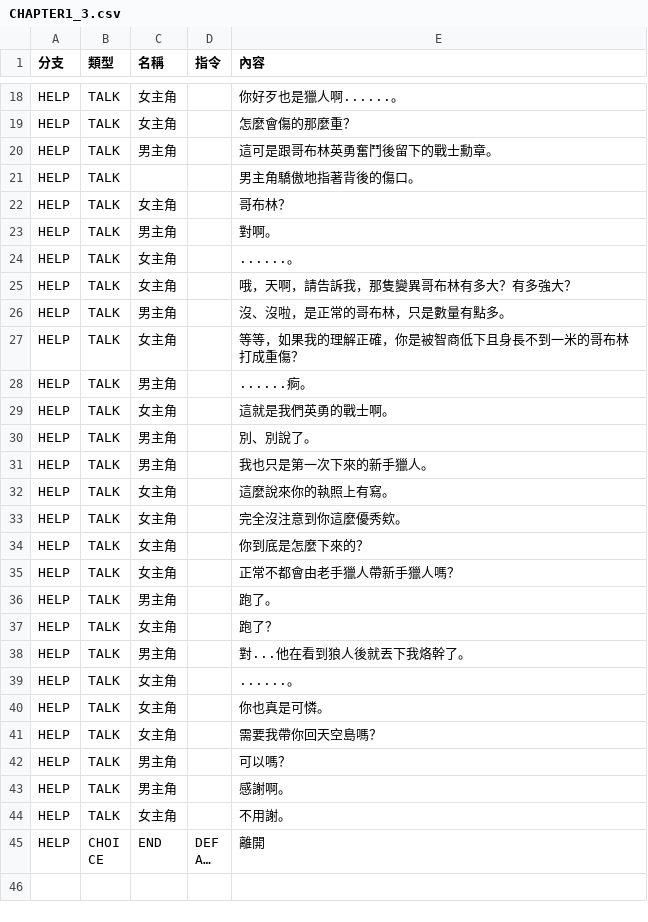
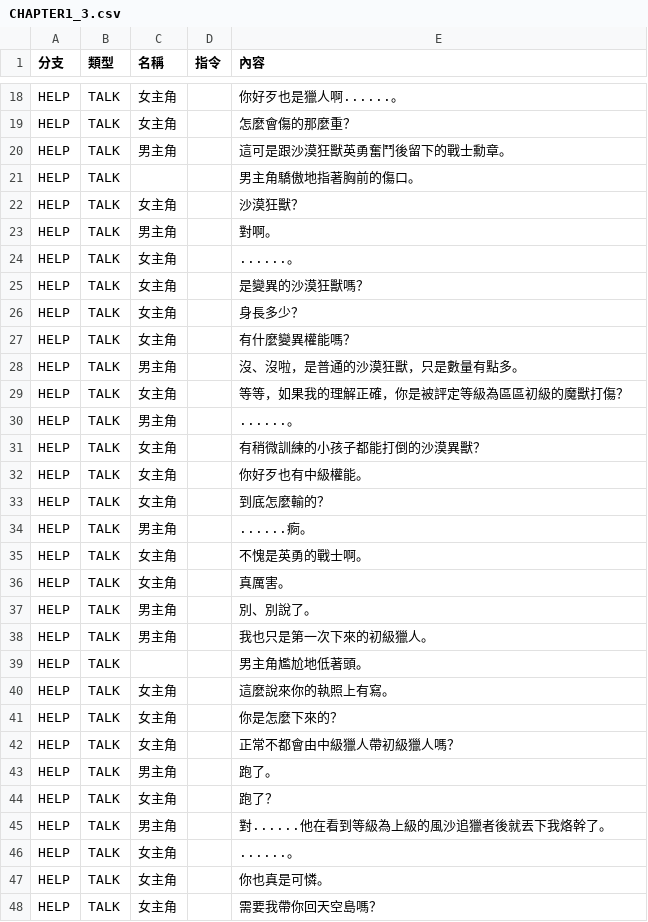
Before and after one commit to yucheng0210/Card, a CSV file: Assets/MyAssets/Data/DialogData/CHAPTER1_3.csv, drawn as a sheet; only a part is shown, gaps mark what is left out; the shorter side is filled out with more unchanged rows; long unchanged cells end in …; the diff covers the shown part only.

```diff
--- a/Assets/MyAssets/Data/DialogData/CHAPTER1_3.csv
+++ b/Assets/MyAssets/Data/DialogData/CHAPTER1_3.csv
@@ -19,21 +19,28 @@ HELP,TALK,女主角,,你好歹也是獵人啊......。
 HELP,TALK,女主角,,怎麼會傷的那麼重？
-HELP,TALK,男主角,,這可是跟哥布林英勇奮鬥後留下的戰士勳章。
-HELP,TALK,,,男主角驕傲地指著背後的傷口。
-HELP,TALK,女主角,,哥布林？
+HELP,TALK,男主角,,這可是跟沙漠狂獸英勇奮鬥後留下的戰士勳章。
+HELP,TALK,,,男主角驕傲地指著胸前的傷口。
+HELP,TALK,女主角,,沙漠狂獸？
 HELP,TALK,男主角,,對啊。
 HELP,TALK,女主角,,......。
-HELP,TALK,女主角,,哦，天啊，請告訴我，那隻變異哥布林有多大？有多強大？
-HELP,TALK,男主角,,沒、沒啦，是正常的哥布林，只是數量有點多。
-HELP,TALK,女主角,,等等，如果我的理解正確，你是被智商低下且身長不到一米的哥布林打成重傷？
+HELP,TALK,女主角,,是變異的沙漠狂獸嗎？
+HELP,TALK,女主角,,身長多少？
+HELP,TALK,女主角,,有什麼變異權能嗎？
+HELP,TALK,男主角,,沒、沒啦，是普通的沙漠狂獸，只是數量有點多。
+HELP,TALK,女主角,,等等，如果我的理解正確，你是被評定等級為區區初級的魔獸打傷？
+HELP,TALK,男主角,,......。
+HELP,TALK,女主角,,有稍微訓練的小孩子都能打倒的沙漠異獸？
+HELP,TALK,女主角,,你好歹也有中級權能。
+HELP,TALK,女主角,,到底怎麼輸的？
 HELP,TALK,男主角,,......痾。
-HELP,TALK,女主角,,這就是我們英勇的戰士啊。
+HELP,TALK,女主角,,不愧是英勇的戰士啊。
+HELP,TALK,女主角,,真厲害。
 HELP,TALK,男主角,,別、別說了。
-HELP,TALK,男主角,,我也只是第一次下來的新手獵人。
+HELP,TALK,男主角,,我也只是第一次下來的初級獵人。
+HELP,TALK,,,男主角尷尬地低著頭。
 HELP,TALK,女主角,,這麼說來你的執照上有寫。
-HELP,TALK,女主角,,完全沒注意到你這麼優秀欸。
-HELP,TALK,女主角,,你到底是怎麼下來的？
-HELP,TALK,女主角,,正常不都會由老手獵人帶新手獵人嗎？
+HELP,TALK,女主角,,你是怎麼下來的？
+HELP,TALK,女主角,,正常不都會由中級獵人帶初級獵人嗎？
 HELP,TALK,男主角,,跑了。
 HELP,TALK,女主角,,跑了？
-HELP,TALK,男主角,,對...他在看到狼人後就丟下我烙幹了。
+HELP,TALK,男主角,,對......他在看到等級為上級的風沙追獵者後就丟下我烙幹了。
 HELP,TALK,女主角,,......。
```
Also changed, not shown: 1 added row and 1 edited cell elsewhere in this file, Assets/MyAssets/Data/CARDLIST.csv, Assets/MyAssets/Data/DialogData/CHAPTER1_1.csv, 32 other files.
